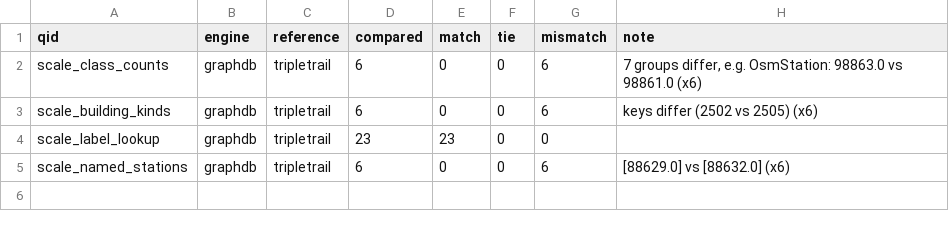
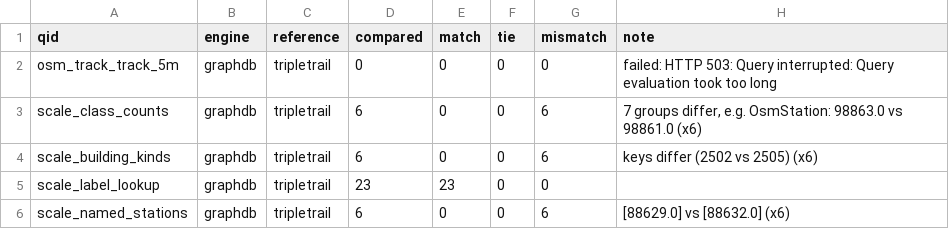
Before and after one commit to Matdata-eu/tripletrail-bench, a CSV file: bench/v2/results/osm_europe/correctness.csv, drawn as a sheet; the diff names each change by its address in the sheet, - before the commit and + after, or states it on an @@ line.

Commit message:
chore(bench): GraphDB's Europe 5 m join as measured, and a note on the joins not run

```diff
--- a/bench/v2/results/osm_europe/correctness.csv
+++ b/bench/v2/results/osm_europe/correctness.csv
+row 2: osm_track_track_5m | graphdb | tripletrail | 0 | 0 | 0 | 0 | failed: HTTP 503: Query interrupted: Query evaluation took too long
```
Also changed, not shown: bench/v2/results/dashboard/spatial_queries.csv, 4 other files.
